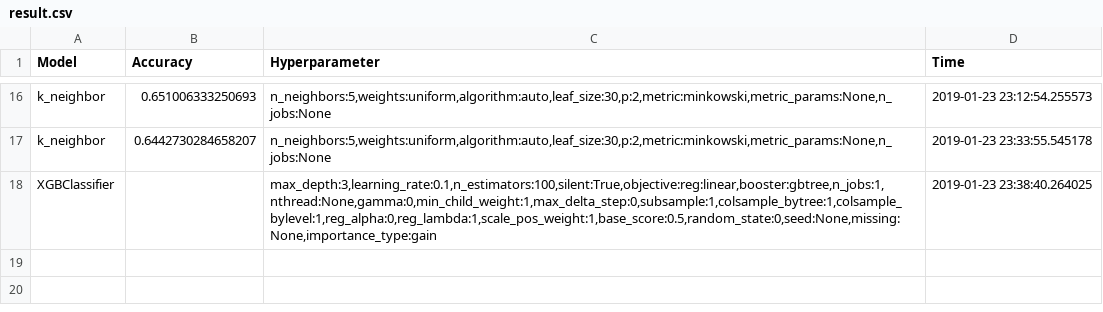
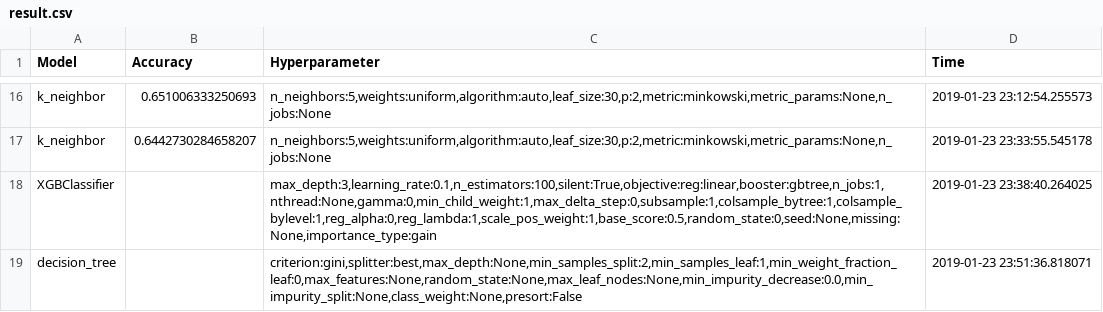
Before and after one commit to choijaewon959/PwC_Datalympics, a CSV file: Evaluation/result.csv, drawn as a sheet; only a part is shown, gaps mark what is left out; the diff names each change by its address in the sheet, - before the commit and + after, or states it on an @@ line.

Commit message:
models with hyperparameters added ; visualizations done

```diff
--- a/Evaluation/result.csv
+++ b/Evaluation/result.csv
+row 19: decision_tree |  | criterion:gini,splitter:best,max_depth:None,min_samples_split:2,min_samples_leaf:1,min_weight_fraction_leaf:0,max_features:None,random_state:None,max_leaf_nodes:None,min_impurity_decrease:0.0,min_impurity_split:None,class_weight:None,presort:False | 2019-01-23 23:51:36.818071
```
Also changed, not shown: 4 other files.
